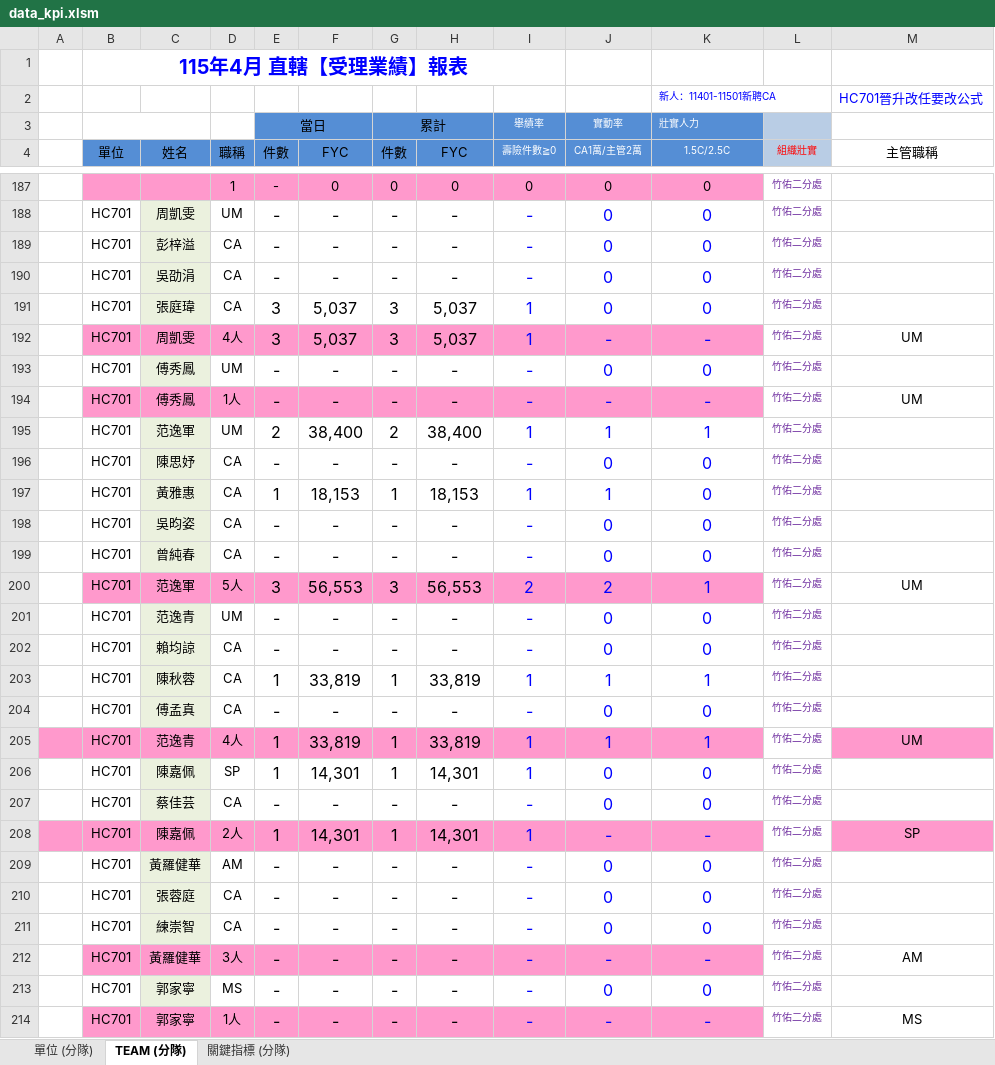
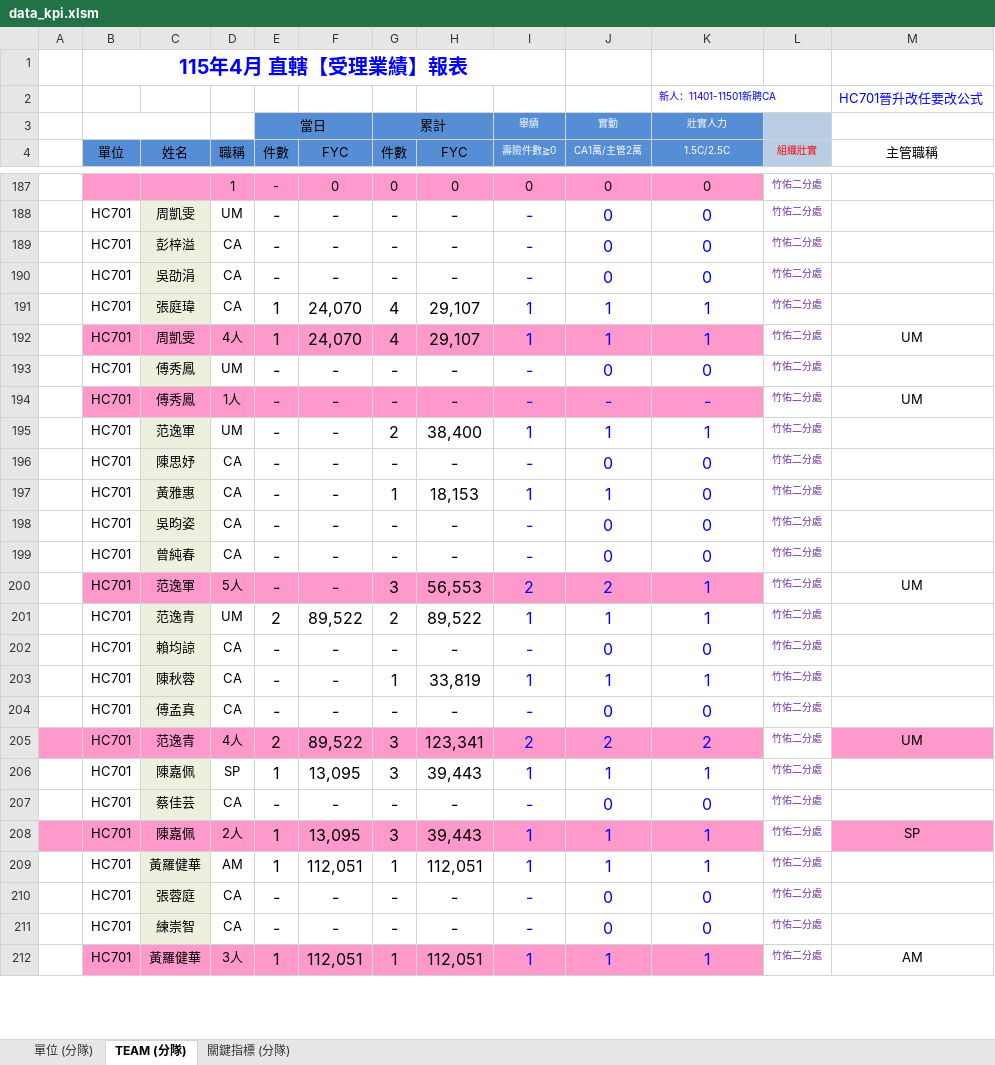
Before and after one commit to nehemiah1205/fubon-dashboard, an Excel workbook: data_kpi.xlsm, sheet TEAM (分隊), drawn as a sheet; only a part is shown, gaps mark what is left out; values as stored, in another font and other column widths than the file's, no borders; charts and pictures and conditional formats not drawn; removed rows and columns are numbered as before the commit, all else as after; the diff covers the shown part only; the diff names each change by its address in the sheet, - before the commit and + after, or states it on an @@ line.

Commit message:
Add files via upload

```diff
--- a/data_kpi.xlsm (sheet TEAM (分隊))
+++ b/data_kpi.xlsm (sheet TEAM (分隊))
-I3 (壽險件數≧0): 舉績率
+I3 (壽險件數≧0): 舉績
-J3 (CA1萬/主管2萬): 實動率
+J3 (CA1萬/主管2萬): 實動
-K3 alignment: left
+K3 alignment: center
-row 191:  | HC701 | 張庭瑋 | CA | 3 | 5,037 | 3 | 5,037 | 1 | 0 | 0 | 竹佑二分處
-row 192:  | HC701 | 周凱雯 | 4人 | 3 | 5,037 | 3 | 5,037 | 1 | - | - | 竹佑二分處 | UM
+row 191:  | HC701 | 張庭瑋 | CA | 1 | 24,070 | 4 | 29,107 | 1 | 1 | 1 | 竹佑二分處
+row 192:  | HC701 | 周凱雯 | 4人 | 1 | 24,070 | 4 | 29,107 | 1 | 1 | 1 | 竹佑二分處 | UM
-E195 (件數): 2
+E195 (件數): -
-F195 (FYC): 38,400
+F195 (FYC): -
-E197 (件數): 1
+E197 (件數): -
-F197 (FYC): 18,153
+F197 (FYC): -
-E200 (件數): 3
+E200 (件數): -
-F200 (FYC): 56,553
+F200 (FYC): -
-row 201:  | HC701 | 范逸青 | UM | - | - | - | - | - | 0 | 0 | 竹佑二分處
+row 201:  | HC701 | 范逸青 | UM | 2 | 89,522 | 2 | 89,522 | 1 | 1 | 1 | 竹佑二分處
-E203 (件數): 1
+E203 (件數): -
-F203 (FYC): 33,819
+F203 (FYC): -
-row 205:  | HC701 | 范逸青 | 4人 | 1 | 33,819 | 1 | 33,819 | 1 | 1 | 1 | 竹佑二分處 | UM
+row 205:  | HC701 | 范逸青 | 4人 | 2 | 89,522 | 3 | 123,341 | 2 | 2 | 2 | 竹佑二分處 | UM
-F206 (FYC): 14,301
+F206 (FYC): 13,095
-G206 (件數): 1
+G206 (件數): 3
-H206 (FYC): 14,301
+H206 (FYC): 39,443
-J206 (CA1萬/主管2萬): 0
+J206 (CA1萬/主管2萬): 1
-K206 (1.5C/2.5C): 0
+K206 (1.5C/2.5C): 1
-F208 (FYC): 14,301
+F208 (FYC): 13,095
-G208 (件數): 1
+G208 (件數): 3
-H208 (FYC): 14,301
+H208 (FYC): 39,443
-J208 (CA1萬/主管2萬): -
+J208 (CA1萬/主管2萬): 1
-K208 (1.5C/2.5C): -
+K208 (1.5C/2.5C): 1
-row 209:  | HC701 | 黃羅健華 | AM | - | - | - | - | - | 0 | 0 | 竹佑二分處
+row 209:  | HC701 | 黃羅健華 | AM | 1 | 112,051 | 1 | 112,051 | 1 | 1 | 1 | 竹佑二分處
-row 212:  | HC701 | 黃羅健華 | 3人 | - | - | - | - | - | - | - | 竹佑二分處 | AM
-row 213:  | HC701 | 郭家寧 | MS | - | - | - | - | - | 0 | 0 | 竹佑二分處
-row 214:  | HC701 | 郭家寧 | 1人 | - | - | - | - | - | - | - | 竹佑二分處 | MS
+row 212:  | HC701 | 黃羅健華 | 3人 | 1 | 112,051 | 1 | 112,051 | 1 | 1 | 1 | 竹佑二分處 | AM
```
Also changed, not shown: 45 added rows, 43 removed rows and 597 edited cells elsewhere in this sheet, sheet 單位 (分隊), sheet 關鍵指標 (分隊), hidden cells.
